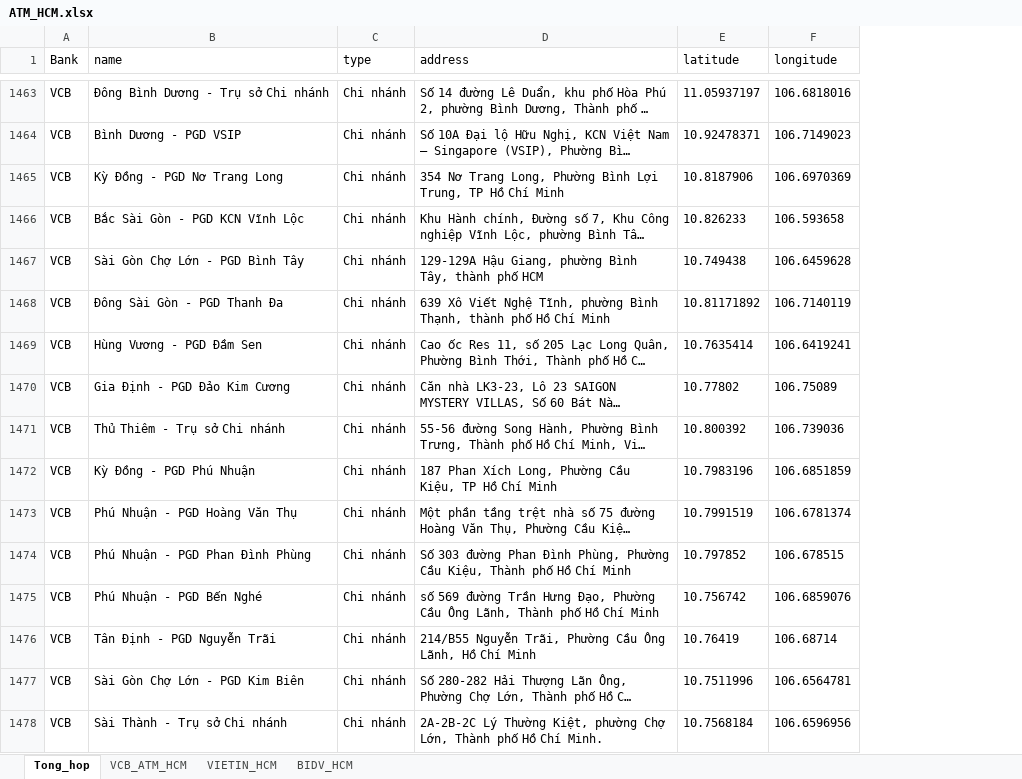
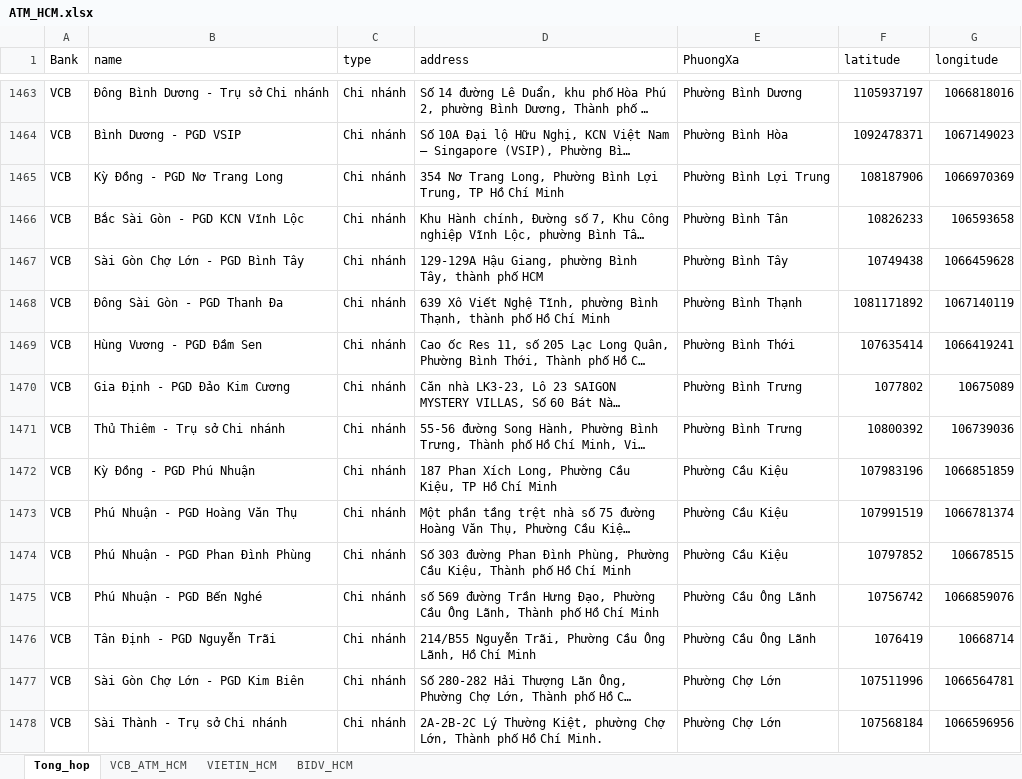
Before and after one commit to chinhnguyen96/Geometry, an Excel workbook: ATM_HCM.xlsx, sheet Tong_hop, drawn as a sheet; only a part is shown, gaps mark what is left out; long unchanged cells end in …; values as stored, in another font and other column widths than the file's, no borders; addresses are those after the commit; the diff covers the shown part only; the diff names each change by its address in the sheet, - before the commit and + after, or states it on an @@ line.

```diff
--- a/ATM_HCM.xlsx (sheet Tong_hop)
+++ b/ATM_HCM.xlsx (sheet Tong_hop)
+column E (PhuongXa), rows 1463-1478: Phường Bình Dương | Phường Bình Hòa | Phường Bình Lợi Trung | Phường Bình Tân | Phường Bình Tây | Phường Bình Thạnh | Phường Bình Thới | Phường Bình Trưng | Phường Bình Trưng | Phường Cầu Kiệu | Phường Cầu Kiệu | Phường Cầu Kiệu | Phường Cầu Ông Lãnh | Phường Cầu Ông Lãnh | Phường Chợ Lớn | Phường Chợ Lớn
-F1463 (latitude): 11.05937197
+F1463 (latitude): 1105937197
-G1463 (longitude): 106.6818016
+G1463 (longitude): 1066818016
-F1464 (latitude): 10.92478371
+F1464 (latitude): 1092478371
-G1464 (longitude): 106.7149023
+G1464 (longitude): 1067149023
-F1465 (latitude): 10.8187906
+F1465 (latitude): 108187906
-G1465 (longitude): 106.6970369
+G1465 (longitude): 1066970369
-F1466 (latitude): 10.826233
+F1466 (latitude): 10826233
-G1466 (longitude): 106.593658
+G1466 (longitude): 106593658
-F1467 (latitude): 10.749438
+F1467 (latitude): 10749438
-G1467 (longitude): 106.6459628
+G1467 (longitude): 1066459628
-F1468 (latitude): 10.81171892
+F1468 (latitude): 1081171892
-G1468 (longitude): 106.7140119
+G1468 (longitude): 1067140119
-F1469 (latitude): 10.7635414
+F1469 (latitude): 107635414
-G1469 (longitude): 106.6419241
+G1469 (longitude): 1066419241
-F1470 (latitude): 10.77802
+F1470 (latitude): 1077802
-G1470 (longitude): 106.75089
+G1470 (longitude): 10675089
-F1471 (latitude): 10.800392
+F1471 (latitude): 10800392
-G1471 (longitude): 106.739036
+G1471 (longitude): 106739036
-F1472 (latitude): 10.7983196
+F1472 (latitude): 107983196
-G1472 (longitude): 106.6851859
+G1472 (longitude): 1066851859
-F1473 (latitude): 10.7991519
+F1473 (latitude): 107991519
-G1473 (longitude): 106.6781374
+G1473 (longitude): 1066781374
-F1474 (latitude): 10.797852
+F1474 (latitude): 10797852
-G1474 (longitude): 106.678515
+G1474 (longitude): 106678515
-F1475 (latitude): 10.756742
+F1475 (latitude): 10756742
-G1475 (longitude): 106.6859076
+G1475 (longitude): 1066859076
-F1476 (latitude): 10.76419
+F1476 (latitude): 1076419
-G1476 (longitude): 106.68714
+G1476 (longitude): 10668714
-F1477 (latitude): 10.7511996
+F1477 (latitude): 107511996
-G1477 (longitude): 106.6564781
+G1477 (longitude): 1066564781
-F1478 (latitude): 10.7568184
+F1478 (latitude): 107568184
-G1478 (longitude): 106.6596956
+G1478 (longitude): 1066596956
```
Also changed, not shown: 655 edited cells elsewhere in this sheet.
